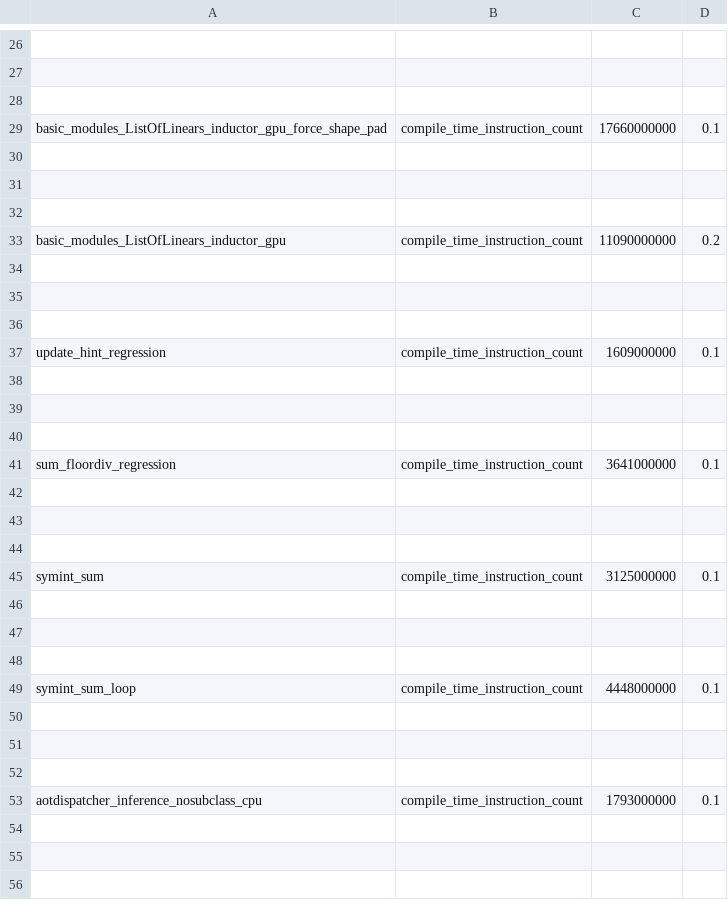
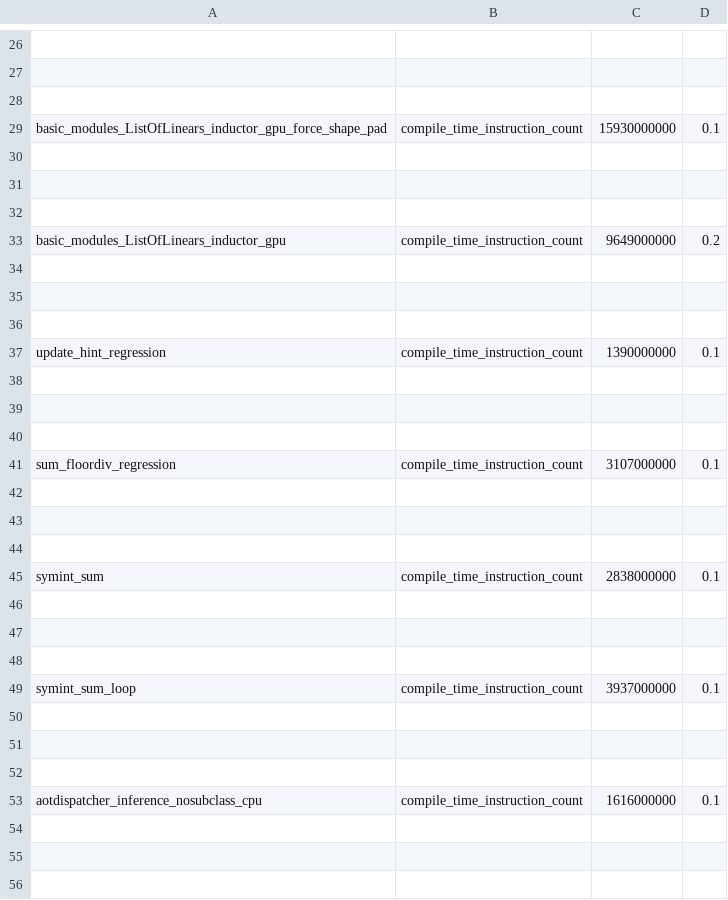
Before and after one commit to xuhancn/pytorch, a CSV file: benchmarks/dynamo/pr_time_benchmarks/expected_results.csv, drawn as a sheet; only a part is shown, gaps mark what is left out; the diff covers the shown part only; the diff names each change by its address in the sheet, - before the commit and + after, or states it on an @@ line.

```diff
--- a/benchmarks/dynamo/pr_time_benchmarks/expected_results.csv
+++ b/benchmarks/dynamo/pr_time_benchmarks/expected_results.csv
-C29: 17660000000
+C29: 15930000000
-C33: 11090000000
+C33: 9649000000
-C37: 1609000000
+C37: 1390000000
-C41: 3641000000
+C41: 3107000000
-C45: 3125000000
+C45: 2838000000
-C49: 4448000000
+C49: 3937000000
-C53: 1793000000
+C53: 1616000000
```
Also changed, not shown: 23 edited cells elsewhere in this file, 10 other files.
